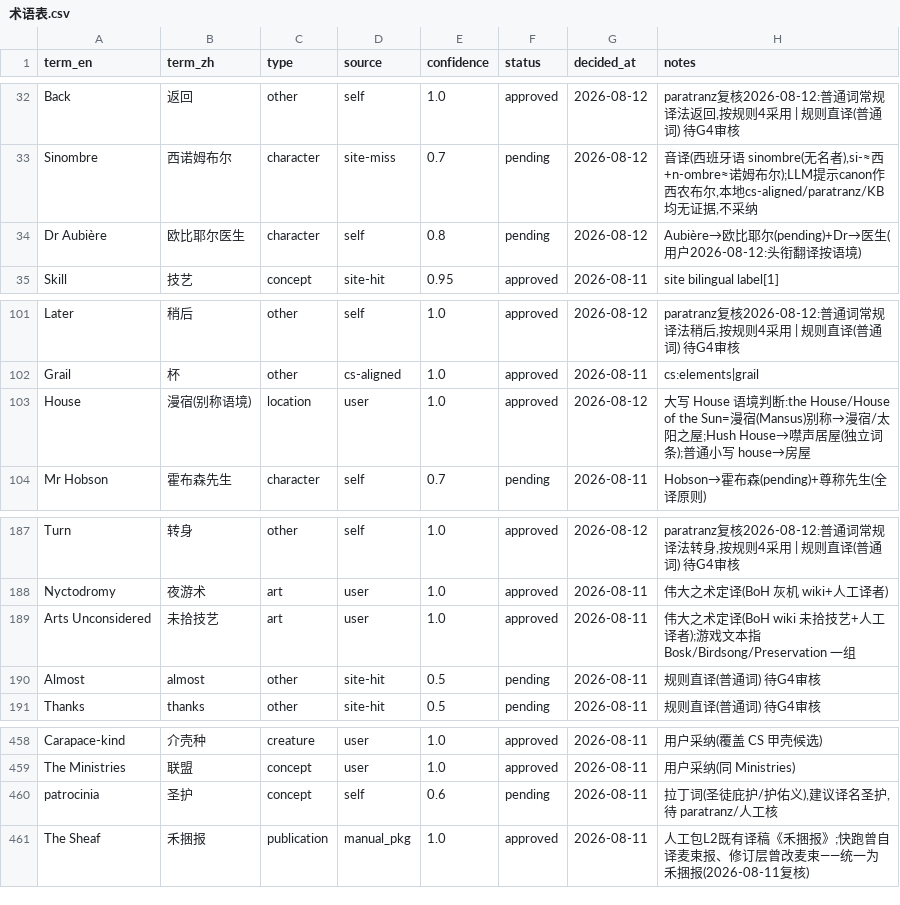
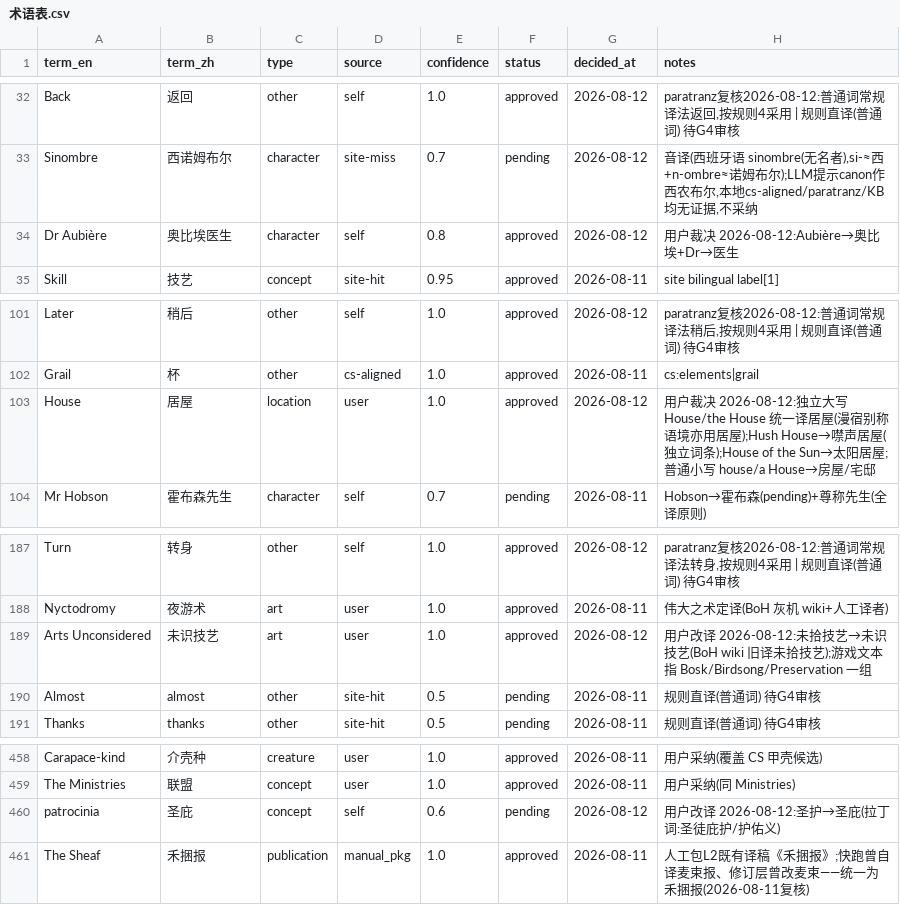
Before and after one commit to CarbonZhao-02692/TaN-Mod, a CSV file: docs/术语表.csv, drawn as a sheet; only a part is shown, gaps mark what is left out; the diff covers the shown part only.

Commit message:
数据更新 v0.0.2a: 术语裁决批量生效(太虚/冥合/奥比埃/曼宁格/韦西耶/未识技艺/圣庇/居屋/冕/烁) + SO遗漏282条补入 + 同步对照表与术语表

```diff
--- a/docs/术语表.csv
+++ b/docs/术语表.csv
@@ -33,3 +33,3 @@ Back,返回,other,self,1.0,approved,2026-08-12,"paratranz复核2026-08-12:普通
 Sinombre,西诺姆布尔,character,site-miss,0.7,pending,2026-08-12,"音译(西班牙语 sinombre(无名者),si-≈西+n-ombre≈诺姆布尔);LLM提示canon作西农布尔,本地cs-aligned/paratranz/KB均无证据,不采纳"
-Dr Aubière,欧比耶尔医生,character,self,0.8,pending,2026-08-12,Aubière→欧比耶尔(pending)+Dr→医生(用户2026-08-12:头衔翻译按语境)
+Dr Aubière,奥比埃医生,character,self,0.8,approved,2026-08-12,用户裁决 2026-08-12:Aubière→奥比埃+Dr→医生
 Skill,技艺,concept,site-hit,0.95,approved,2026-08-11,site bilingual label[1]
@@ -102,3 +102,3 @@ Later,稍后,other,self,1.0,approved,2026-08-12,"paratranz复核2026-08-12:普
 Grail,杯,other,cs-aligned,1.0,approved,2026-08-11,cs:elements|grail
-House,漫宿(别称语境),location,user,1.0,approved,2026-08-12,大写 House 语境判断:the House/House of the Sun=漫宿(Mansus)别称→漫宿/太阳之屋;Hush House→噤声居屋(独立词条);普通小写 house→房屋
+House,居屋,location,user,1.0,approved,2026-08-12,用户裁决 2026-08-12:独立大写 House/the House 统一译居屋(漫宿别称语境亦用居屋);Hush House→噤声居屋(独立词条);House of the Sun→太阳居屋;普通小写 house/a House→房屋/宅邸
 Mr Hobson,霍布森先生,character,self,0.7,pending,2026-08-11,Hobson→霍布森(pending)+尊称先生(全译原则)
@@ -188,3 +188,3 @@ Turn,转身,other,self,1.0,approved,2026-08-12,"paratranz复核2026-08-12:普通
 Nyctodromy,夜游术,art,user,1.0,approved,2026-08-11,伟大之术定译(BoH 灰机 wiki+人工译者)
-Arts Unconsidered,未拾技艺,art,user,1.0,approved,2026-08-11,伟大之术定译(BoH wiki 未拾技艺+人工译者);游戏文本指 Bosk/Birdsong/Preservation 一组
+Arts Unconsidered,未识技艺,art,user,1.0,approved,2026-08-12,用户改译 2026-08-12:未拾技艺→未识技艺(BoH wiki 旧译未拾技艺);游戏文本指 Bosk/Birdsong/Preservation 一组
 Almost,almost,other,site-hit,0.5,pending,2026-08-11,规则直译(普通词) 待G4审核
@@ -459,3 +459,3 @@ Carapace-kind,介壳种,creature,user,1.0,approved,2026-08-11,用户采纳(覆
 The Ministries,联盟,concept,user,1.0,approved,2026-08-11,用户采纳(同 Ministries)
-patrocinia,圣护,concept,self,0.6,pending,2026-08-11,"拉丁词(圣徒庇护/护佑义),建议译名圣护,待 paratranz/人工核"
+patrocinia,圣庇,concept,self,0.6,pending,2026-08-12,用户改译 2026-08-12:圣护→圣庇(拉丁词:圣徒庇护/护佑义)
 The Sheaf,禾捆报,publication,manual_pkg,1.0,approved,2026-08-11,人工包L2既有译稿《禾捆报》;快跑曾自译麦束报、修订层曾改麦束——统一为禾捆报(2026-08-11复核)
```
Also changed, not shown: 3 added rows and 16 edited cells elsewhere in this file, 5 other files.
